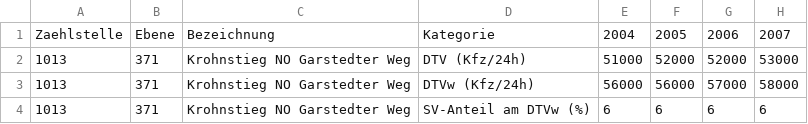
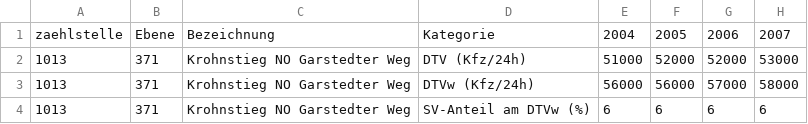
Before and after one commit to DanielJott/hamburg_echarging, a CSV file: dtv-dtvw-2004-2023-download-data.csv, drawn as a sheet; only a part is shown; the diff names each change by its address in the sheet, - before the commit and + after, or states it on an @@ line.

Commit message:
georeference verkehrsstaerke through combining with zaehlstellen

```diff
--- a/dtv-dtvw-2004-2023-download-data.csv
+++ b/dtv-dtvw-2004-2023-download-data.csv
-A1: Zaehlstelle
+A1: zaehlstelle
```
Also changed, not shown: 2 other files.
